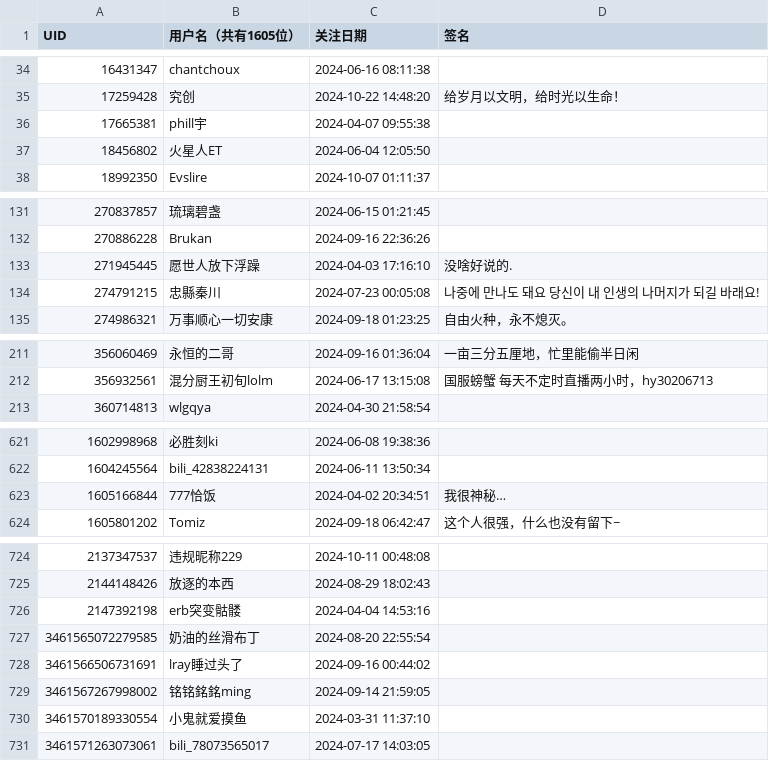
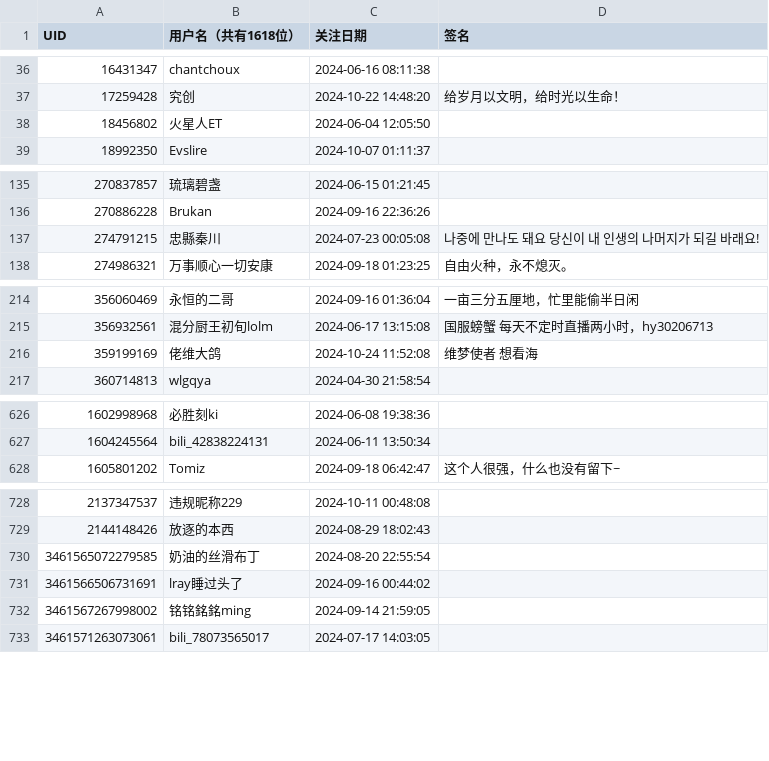
Before and after one commit to RiverChu0/bili_fans, a CSV file: fans.csv, drawn as a sheet; only a part is shown, gaps mark what is left out; the diff covers the shown part only.

```diff
--- a/fans.csv
+++ b/fans.csv
@@ -1 +1 @@
-UID,用户名（共有1605位）,关注日期,签名
+UID,用户名（共有1618位）,关注日期,签名
@@ -35,3 +37,2 @@ UID,用户名（共有1605位）,关注日期,签名
 17259428,究创,2024-10-22 14:48:20,给岁月以文明，给时光以生命！
-17665381,phill宇,2024-04-07 09:55:38,
 18456802,火星人ET,2024-06-04 12:05:50,
@@ -132,3 +136,2 @@ UID,用户名（共有1605位）,关注日期,签名
 270886228,Brukan,2024-09-16 22:36:26,
-271945445,愿世人放下浮躁,2024-04-03 17:16:10,没啥好说的.
 274791215,忠縣秦川,2024-07-23 00:05:08,나중에 만나도 돼요 당신이 내 인생의 나머지가 되길 바래요!
@@ -212,2 +215,3 @@ UID,用户名（共有1605位）,关注日期,签名
 356932561,混分厨王初旬lolm,2024-06-17 13:15:08,国服螃蟹 每天不定时直播两小时，hy30206713
+359199169,佬维大鸽,2024-10-24 11:52:08,维梦使者 想看海
 360714813,wlgqya,2024-04-30 21:58:54,
@@ -622,3 +627,2 @@ UID,用户名（共有1605位）,关注日期,签名
 1604245564,bili_42838224131,2024-06-11 13:50:34,
-1605166844,777恰饭,2024-04-02 20:34:51,我很神秘…
 1605801202,Tomiz,2024-09-18 06:42:47,这个人很强，什么也没有留下~
@@ -725,3 +729,2 @@ UID,用户名（共有1605位）,关注日期,签名
 2144148426,放逐的本西,2024-08-29 18:02:43,
-2147392198,erb突变骷髅,2024-04-04 14:53:16,
 3461565072279585,奶油的丝滑布丁,2024-08-20 22:55:54,
@@ -729,3 +732,2 @@ UID,用户名（共有1605位）,关注日期,签名
 3461567267998002,铭铭銘銘ming,2024-09-14 21:59:05,
-3461570189330554,小鬼就爱摸鱼,2024-03-31 11:37:10,
 3461571263073061,bili_78073565017,2024-07-17 14:03:05,
```
Also changed, not shown: 13 added rows, 9 removed rows and 1 edited cell elsewhere in this file.
